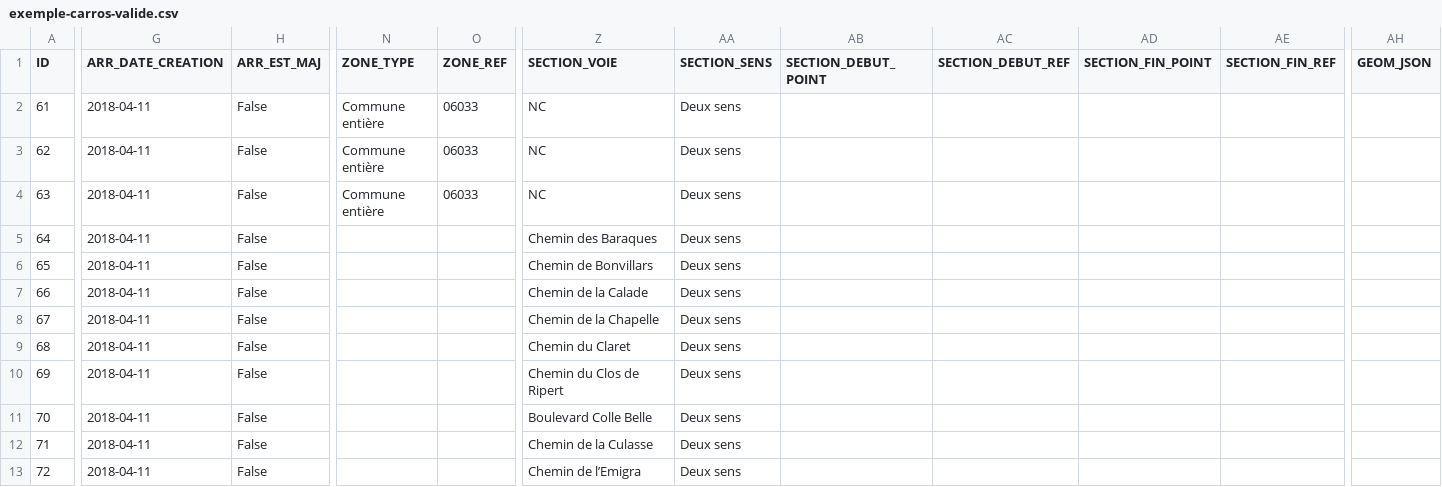
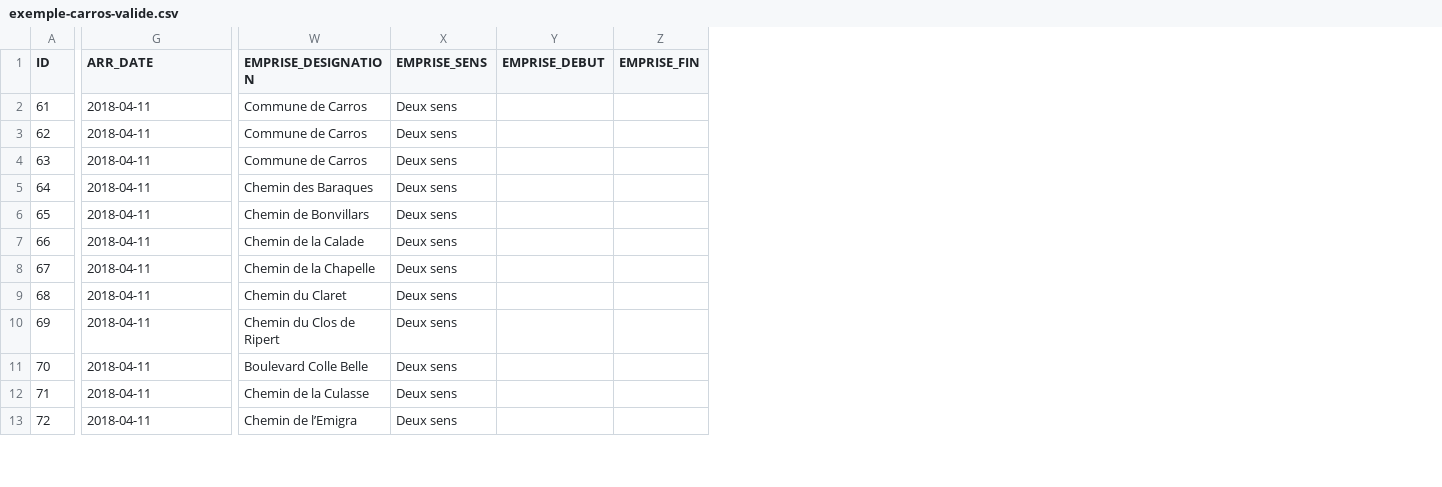
Before and after one commit to CEREMA/schema-arrete-circulation-marchandises, a CSV file: examples/exemple-carros-valide.csv, drawn as a sheet; only a part is shown, gaps mark what is left out; removed rows and columns are numbered as before the commit, all else as after; the diff names each change by its address in the sheet, - before the commit and + after, or states it on an @@ line.

```diff
--- a/examples/exemple-carros-valide.csv
+++ b/examples/exemple-carros-valide.csv
-column H (ARR_EST_MAJ), rows 2-13: all False
-column N (ZONE_TYPE), rows 2-4: all Commune entière
-column O (ZONE_REF), rows 2-4: all 06033
-column AB (SECTION_DEBUT_POINT), empty
-column AC (SECTION_DEBUT_REF), empty
-column AD (SECTION_FIN_POINT), empty
-column AE (SECTION_FIN_REF), empty
+column Y (EMPRISE_DEBUT), empty
+column Z (EMPRISE_FIN), empty
-column AH (GEOM_JSON), empty
-G1: ARR_DATE_CREATION
+G1: ARR_DATE
-W1: SECTION_VOIE
+W1: EMPRISE_DESIGNATION
-X1: SECTION_SENS
+X1: EMPRISE_SENS
-W2:W4 (EMPRISE_DESIGNATION): NC
+W2:W4 (EMPRISE_DESIGNATION): Commune de Carros
```
Also changed, not shown: examples/exemple-fuveau-valide.csv, examples/exemple-gignac-valide.csv, 4 other files.
